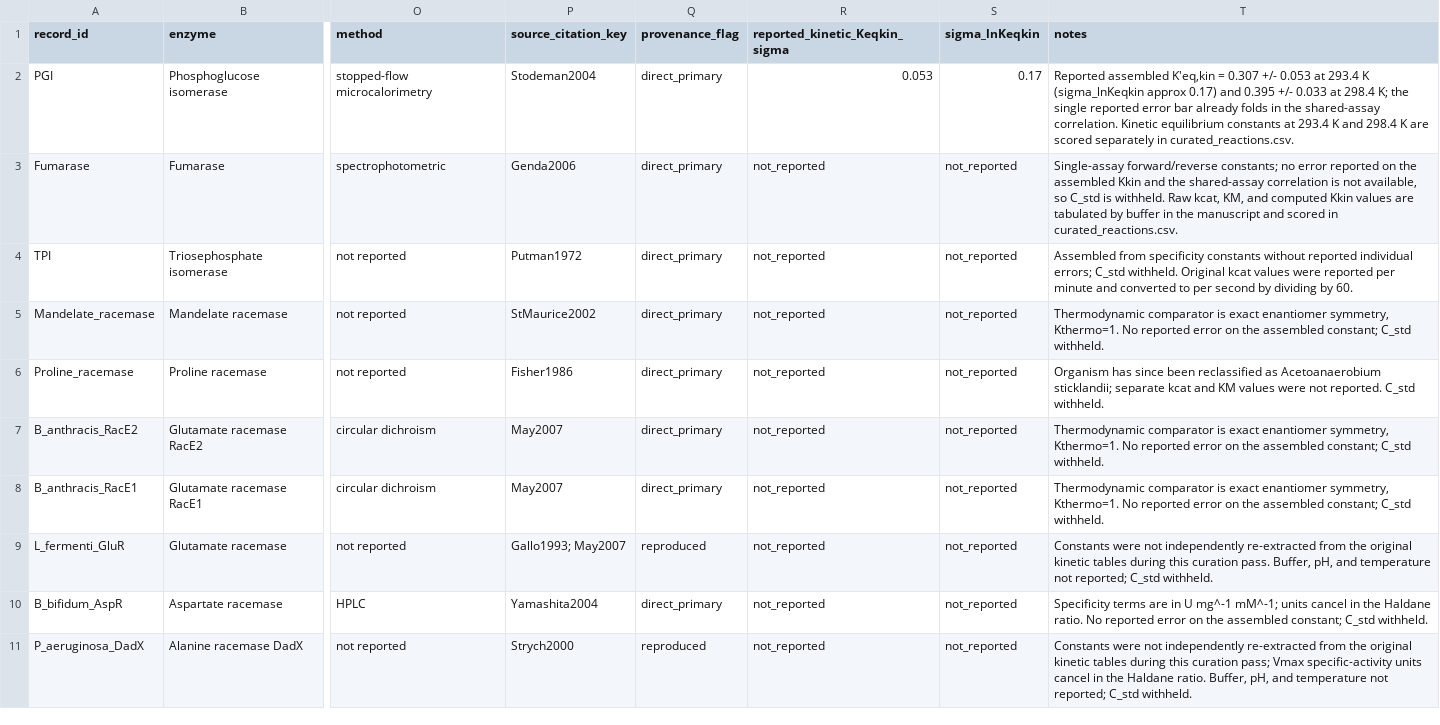
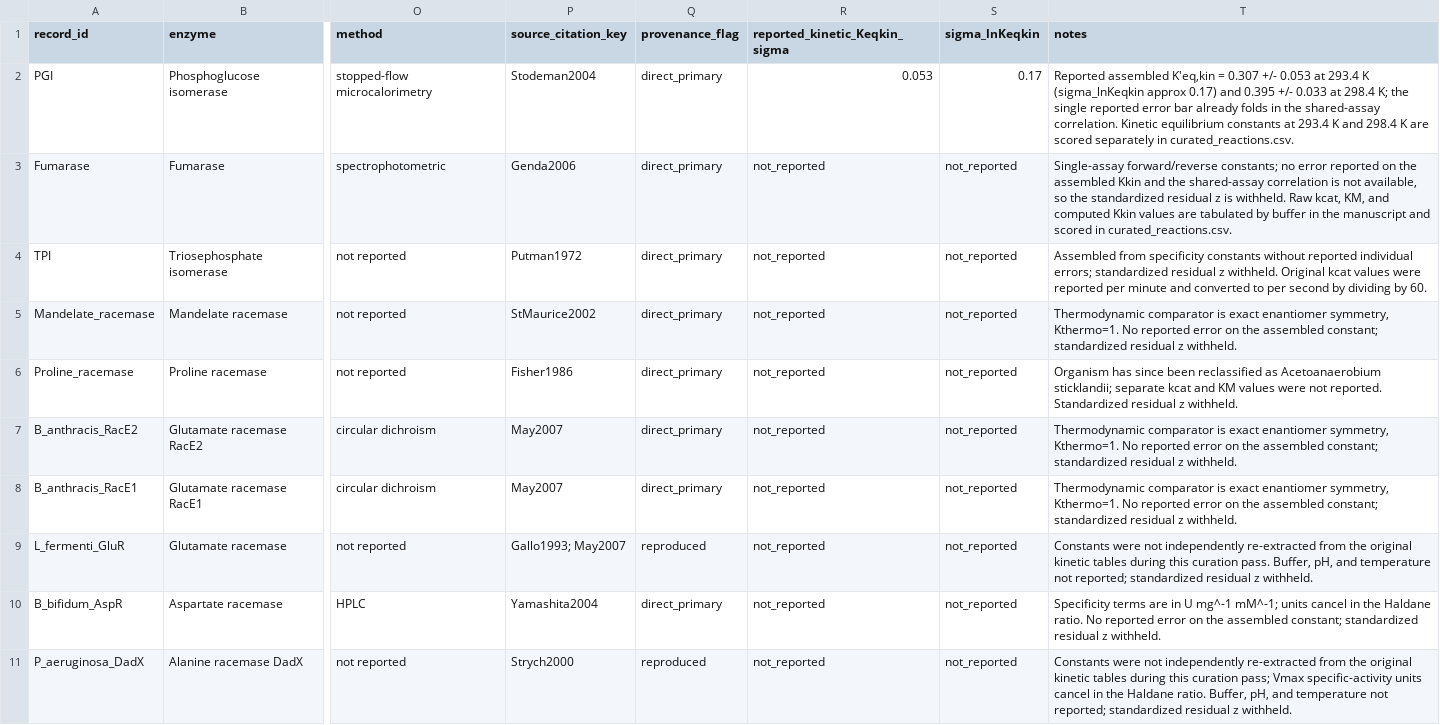
Before and after one commit to megansimons/haldane-consistency-supplement, a CSV file: strenda_metadata.csv, drawn as a sheet; only a part is shown, gaps mark what is left out; the diff names each change by its address in the sheet, - before the commit and + after, or states it on an @@ line.

```diff
--- a/strenda_metadata.csv
+++ b/strenda_metadata.csv
-T3 (notes): …available, so C_std is withheld.…
+T3 (notes): …available, so the standardized residual z is withheld.…
-T4 (notes): …individual errors; C_std withheld. Original…
+T4 (notes): …individual errors; standardized residual z withheld. Original…
-T5 (notes): …assembled constant; C_std withheld.
+T5 (notes): …assembled constant; standardized residual z withheld.
-T6 (notes): …not reported. C_std withheld.
+T6 (notes): …not reported. Standardized residual z withheld.
-T7:T8 (notes): …assembled constant; C_std withheld.
+T7:T8 (notes): …assembled constant; standardized residual z withheld.
-T9 (notes): …not reported; C_std withheld.
+T9 (notes): …not reported; standardized residual z withheld.
-T10 (notes): …assembled constant; C_std withheld.
+T10 (notes): …assembled constant; standardized residual z withheld.
-T11 (notes): …not reported; C_std withheld.
+T11 (notes): …not reported; standardized residual z withheld.
```
Also changed, not shown: curated_reactions.csv, curated_reactions_scored.csv, 14 other files.
